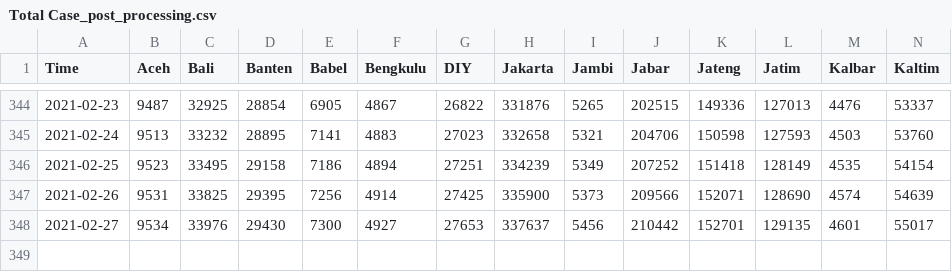
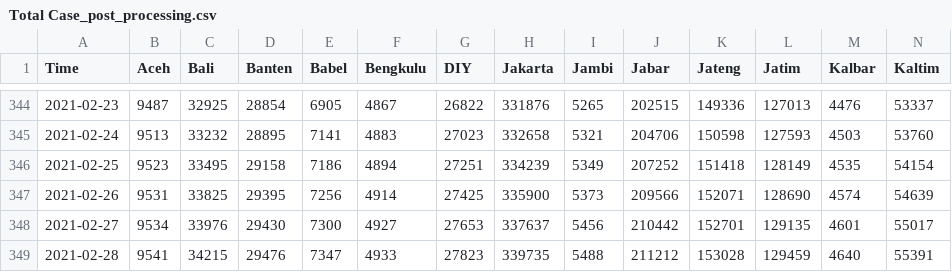
Before and after one commit to noczero/Indonesia-COVID-19-Analytics-n-Explorations, a CSV file: data/Total Case_post_processing.csv, drawn as a sheet; only a part is shown, gaps mark what is left out; rows hold the shown columns only; the diff names each change by its address in the sheet, - before the commit and + after, or states it on an @@ line.

```diff
--- a/data/Total Case_post_processing.csv
+++ b/data/Total Case_post_processing.csv
+row 349: 2021-02-28 | 9541 | 34215 | 29476 | 7347 | 4933 | 27823 | 339735 | 5488 | 211212 | 153028 | 129459 | 4640 | 55391
```
Also changed, not shown: data/Kasus Aktif_post_processing.csv, data/Kasus Harian_post_processing.csv, 4 other files.
